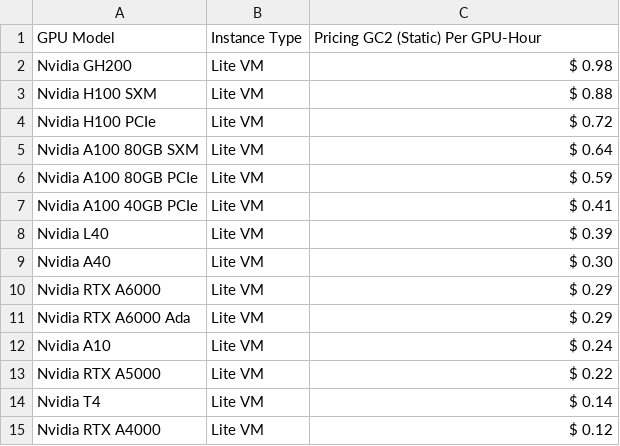
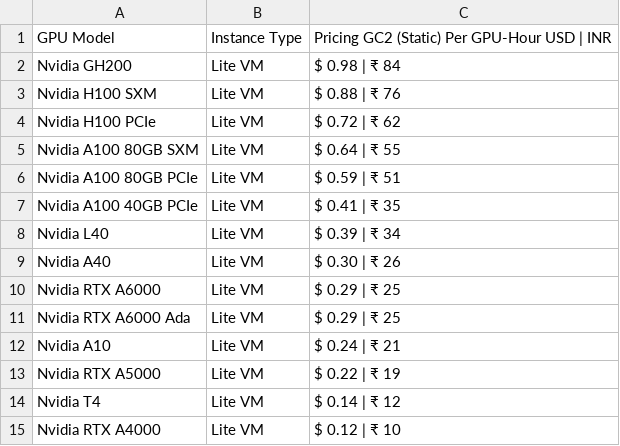
Before and after one commit to DATAOORTS/pricing, a CSV file: pricing_gc2.csv, drawn as a sheet.

Commit message:
Update pricing_gc2.csv

```diff
--- a/pricing_gc2.csv
+++ b/pricing_gc2.csv
@@ -1,15 +1,15 @@
-GPU Model, Instance Type, Pricing GC2 (Static) Per GPU-Hour,
-Nvidia GH200, Lite VM, $ 0.98,
-Nvidia H100 SXM, Lite VM, $ 0.88,
-Nvidia H100 PCIe, Lite VM, $ 0.72,
-Nvidia A100 80GB SXM, Lite VM, $ 0.64,
-Nvidia A100 80GB PCIe, Lite VM, $ 0.59,
-Nvidia A100 40GB PCIe, Lite VM, $ 0.41,
-Nvidia L40, Lite VM, $ 0.39,
-Nvidia A40, Lite VM, $ 0.30,
-Nvidia RTX A6000, Lite VM, $ 0.29,
-Nvidia RTX A6000 Ada, Lite VM, $ 0.29,
-Nvidia A10, Lite VM, $ 0.24,
-Nvidia RTX A5000, Lite VM, $ 0.22,
-Nvidia T4, Lite VM, $ 0.14,
-Nvidia RTX A4000, Lite VM, $ 0.12,
+GPU Model, Instance Type, Pricing GC2 (Static) Per GPU-Hour USD | INR,
+Nvidia GH200, Lite VM, $ 0.98 | ₹ 84,
+Nvidia H100 SXM, Lite VM, $ 0.88 | ₹ 76,
+Nvidia H100 PCIe, Lite VM, $ 0.72 | ₹ 62,
+Nvidia A100 80GB SXM, Lite VM, $ 0.64 | ₹ 55,
+Nvidia A100 80GB PCIe, Lite VM, $ 0.59 | ₹ 51,
+Nvidia A100 40GB PCIe, Lite VM, $ 0.41 | ₹ 35,
+Nvidia L40, Lite VM, $ 0.39 | ₹ 34,
+Nvidia A40, Lite VM, $ 0.30 | ₹ 26,
+Nvidia RTX A6000, Lite VM, $ 0.29 | ₹ 25,
+Nvidia RTX A6000 Ada, Lite VM, $ 0.29 | ₹ 25,
+Nvidia A10, Lite VM, $ 0.24 | ₹ 21,
+Nvidia RTX A5000, Lite VM, $ 0.22 | ₹ 19,
+Nvidia T4, Lite VM, $ 0.14 | ₹ 12,
+Nvidia RTX A4000, Lite VM, $ 0.12 | ₹ 10,
```
